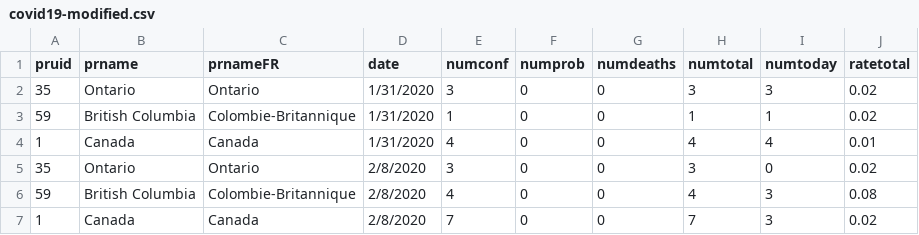
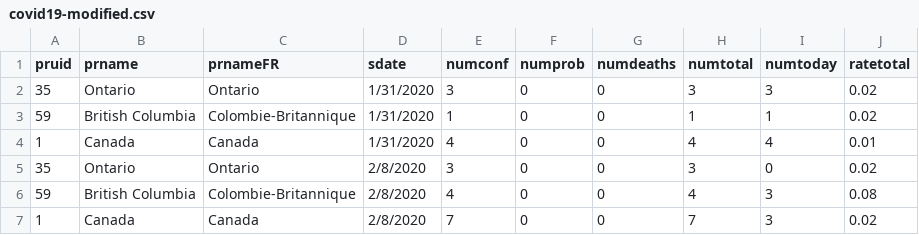
Before and after one commit to mdn-cloud/Python-Projects, a CSV file: Data/covid19-modified.csv, drawn as a sheet; only a part is shown.

```diff
--- a/Data/covid19-modified.csv
+++ b/Data/covid19-modified.csv
@@ -1,2 +1,2 @@
-pruid,prname,prnameFR,date,numconf,numprob,numdeaths,numtotal,numtoday,ratetotal
+pruid,prname,prnameFR,sdate,numconf,numprob,numdeaths,numtotal,numtoday,ratetotal
 35,Ontario,Ontario,1/31/2020,3,0,0,3,3,0.02
```
Also changed, not shown: 9 other files.
